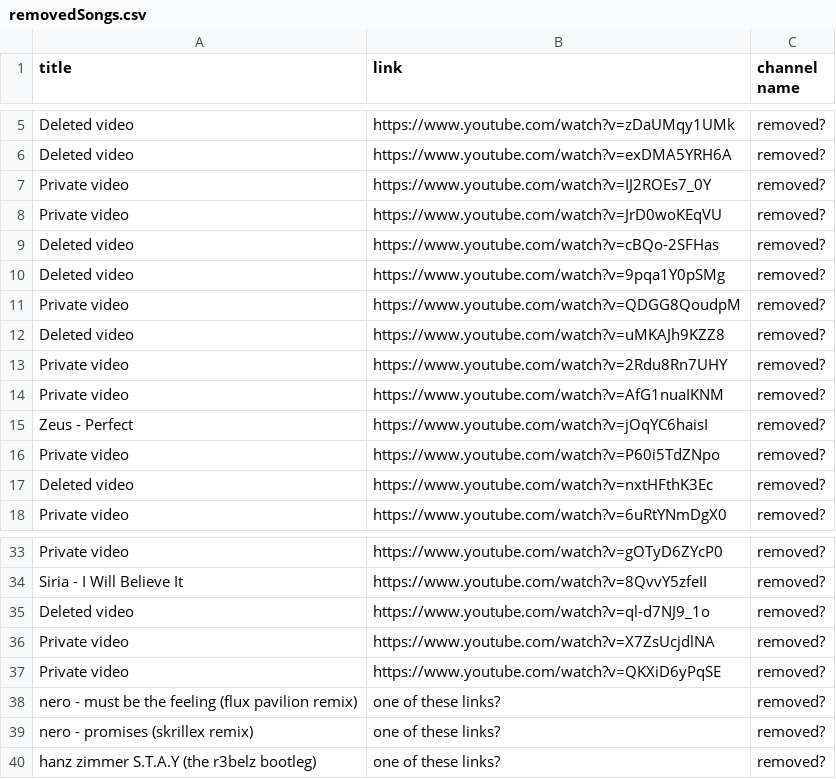
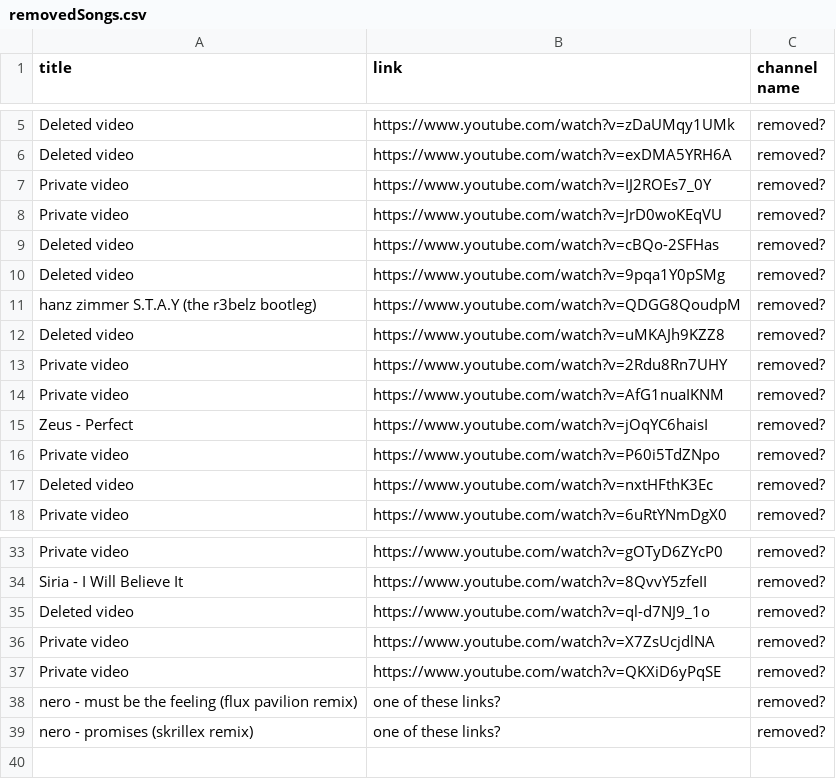
Before and after one commit to kusti420/BestSongsOfAllTime, a CSV file: removedSongs.csv, drawn as a sheet; only a part is shown, gaps mark what is left out.

Commit message:
idk

```diff
--- a/removedSongs.csv
+++ b/removedSongs.csv
@@ -10,3 +10,3 @@ Deleted video,https://www.youtube.com/watch?v=cBQo-2SFHas,removed?
 Deleted video,https://www.youtube.com/watch?v=9pqa1Y0pSMg,removed?
-Private video,https://www.youtube.com/watch?v=QDGG8QoudpM,removed?
+hanz zimmer S.T.A.Y (the r3belz bootleg),https://www.youtube.com/watch?v=QDGG8QoudpM,removed?
 Deleted video,https://www.youtube.com/watch?v=uMKAJh9KZZ8,removed?
@@ -39,2 +39 @@ nero - must be the feeling (flux pavilion remix),one of these links?,removed?
 nero - promises (skrillex remix), one of these links?,removed?
-hanz zimmer S.T.A.Y (the r3belz bootleg), one of these links?,removed?
```
